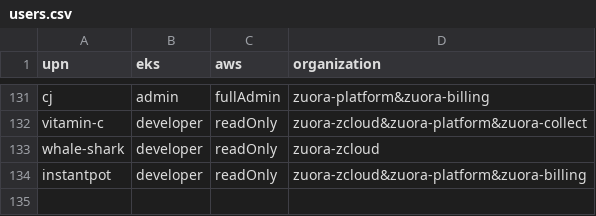
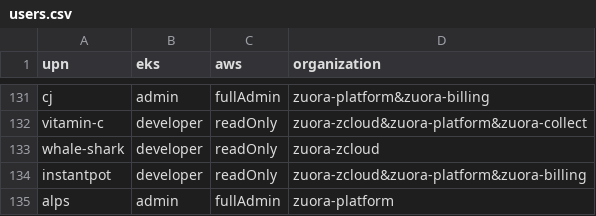
Before and after one commit to hchiang-zuora/self-service, a CSV file: users.csv, drawn as a sheet; only a part is shown, gaps mark what is left out.

Commit message:
added new user

```diff
--- a/users.csv
+++ b/users.csv
@@ -134 +134,2 @@ whale-shark,developer,readOnly,zuora-zcloud
 instantpot,developer,readOnly,zuora-zcloud&zuora-platform&zuora-billing
+alps,admin,fullAdmin,zuora-platform
```
